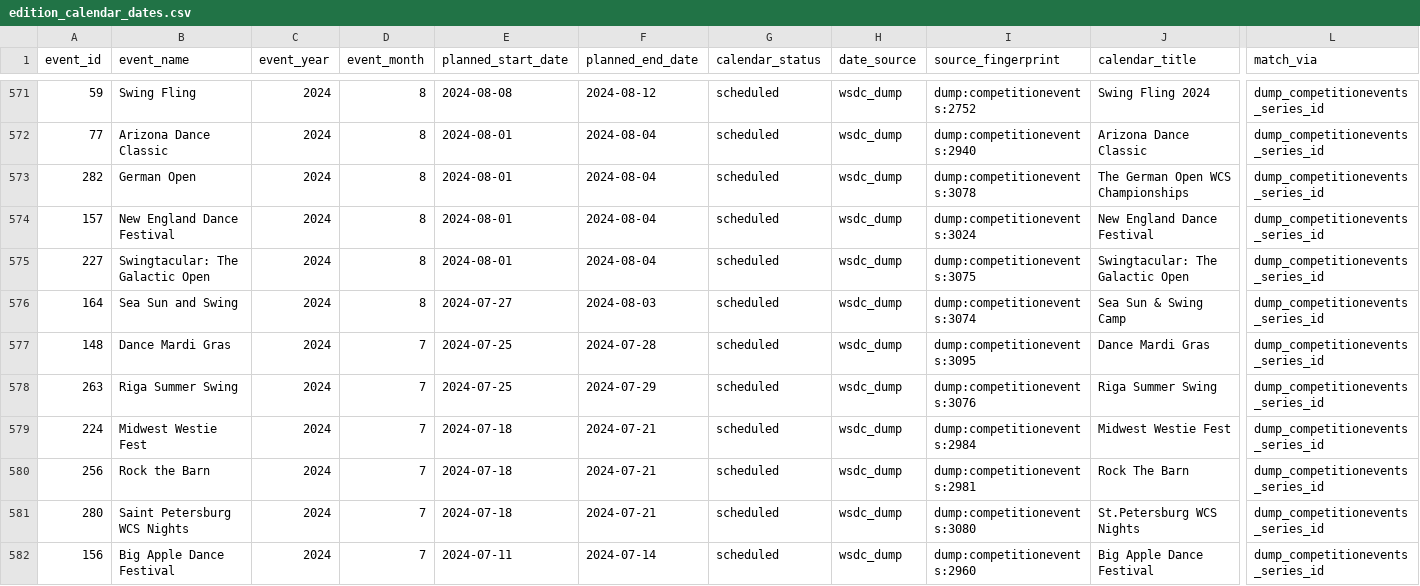
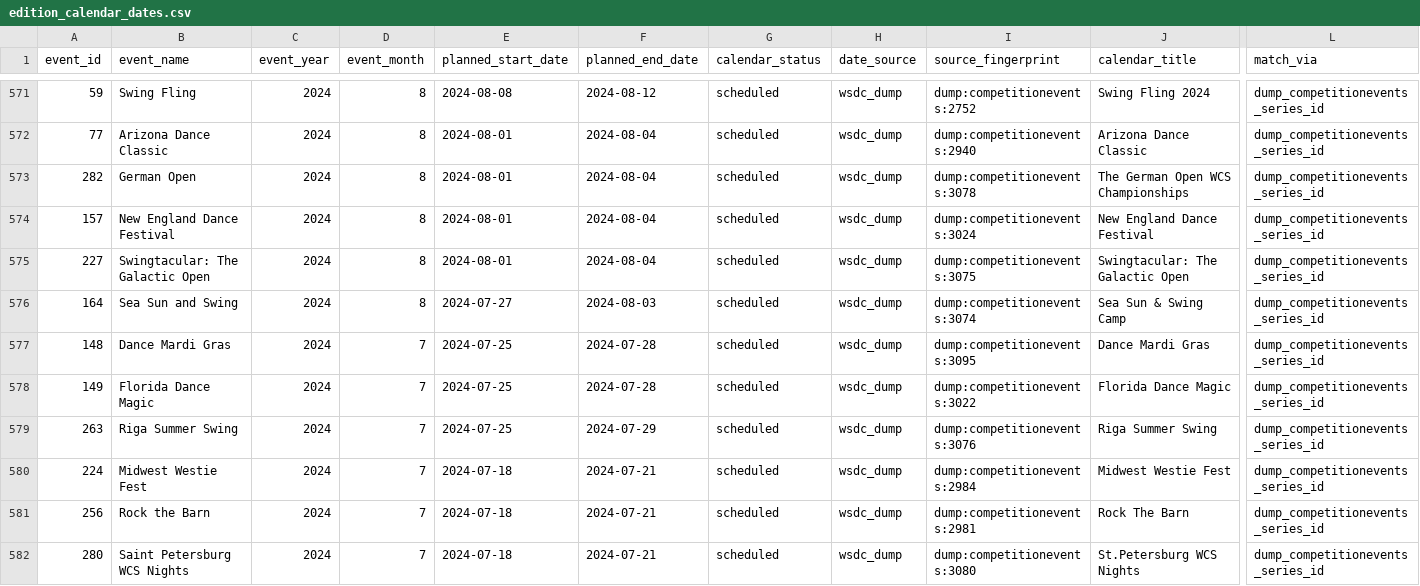
Before and after one commit to zlat1109/wsdc-data-pipeline, a CSV file: data/edition_calendar_dates.csv, drawn as a sheet; only a part is shown, gaps mark what is left out; the shorter side is filled out with more unchanged rows; rows hold the shown columns only; the diff covers the shown part only; the diff names each change by its address in the sheet, - before the commit and + after, or states it on an @@ line.

```diff
--- a/data/edition_calendar_dates.csv
+++ b/data/edition_calendar_dates.csv
+row 578: 149 | Florida Dance Magic | 2024 | 7 | 2024-07-25 | 2024-07-28 | scheduled | wsdc_dump | dump:competitionevents:3022 | Florida Dance Magic | dump_competitionevents_series_id
```
Also changed, not shown: 12 edited cells elsewhere in this file, data/edition_attributes.csv, data/event_editions.csv, 3 other files.
